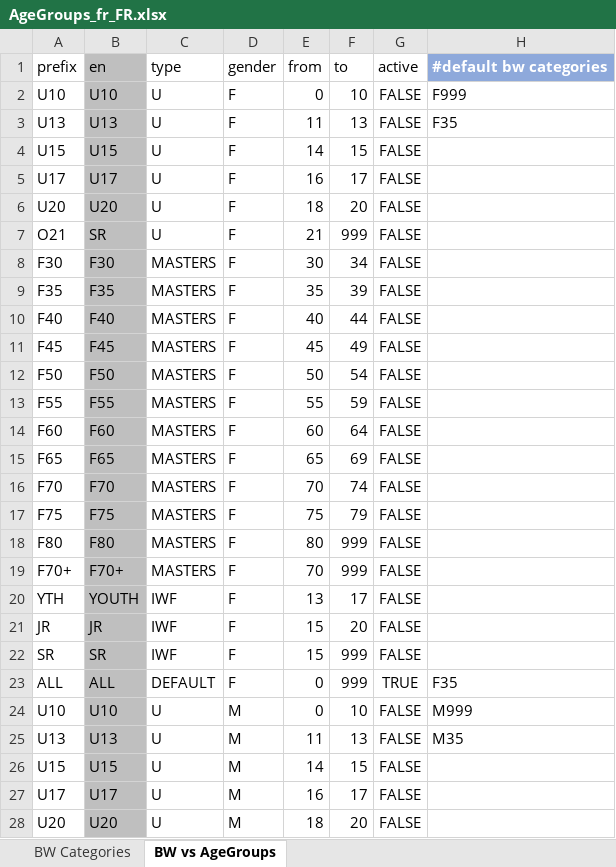
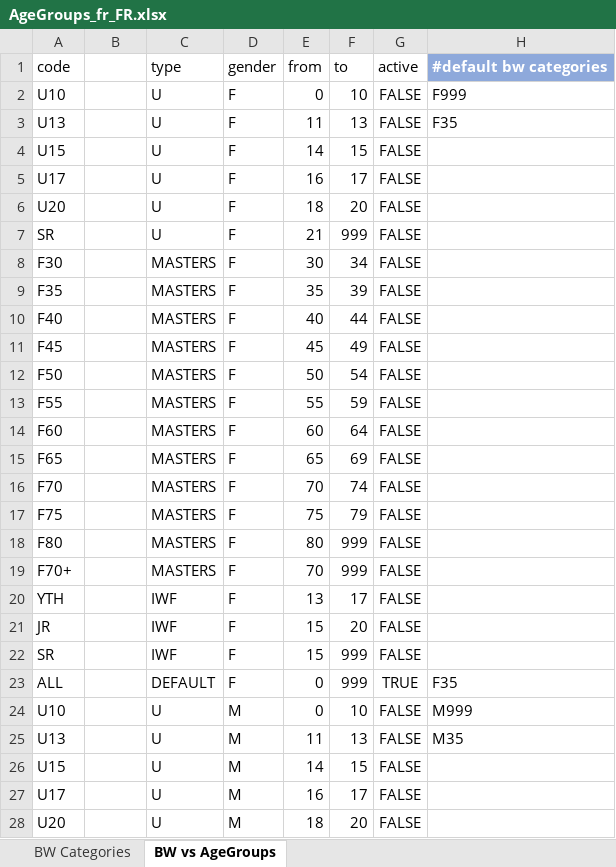
Before and after one commit to jflamy/owlcms4, an Excel workbook: owlcms/src/main/resources/config/AgeGroups_fr_FR.xlsx, sheet BW vs AgeGroups, drawn as a sheet; only a part is shown; values as stored, in another font and other column widths than the file's, no borders; the diff covers the shown part only; the diff names each change by its address in the sheet, - before the commit and + after, or states it on an @@ line.

```diff
--- a/owlcms/src/main/resources/config/AgeGroups_fr_FR.xlsx (sheet BW vs AgeGroups)
+++ b/owlcms/src/main/resources/config/AgeGroups_fr_FR.xlsx (sheet BW vs AgeGroups)
-A1: prefix
+A1: code
-B1: en
+B1: (empty)
-B1:B28 fill: #BFBFBF
+B1:B28 fill: none
-B2: U10
+B2: (empty)
-B3: U13
+B3: (empty)
-B4: U15
+B4: (empty)
-B5: U17
+B5: (empty)
-B6: U20
+B6: (empty)
-A7: O21
+A7: SR
-B7: SR
+B7: (empty)
-B8: F30
+B8: (empty)
-B9: F35
+B9: (empty)
-B10: F40
+B10: (empty)
-B11: F45
+B11: (empty)
-B12: F50
+B12: (empty)
-B13: F55
+B13: (empty)
-B14: F60
+B14: (empty)
-B15: F65
+B15: (empty)
-B16: F70
+B16: (empty)
-B17: F75
+B17: (empty)
-B18: F80
+B18: (empty)
-B19: F70+
+B19: (empty)
-B20: YOUTH
+B20: (empty)
-B21: JR
+B21: (empty)
-B22: SR
+B22: (empty)
-B23: ALL
+B23: (empty)
-B24: U10
+B24: (empty)
-B25: U13
+B25: (empty)
-B26: U15
+B26: (empty)
-B27: U17
+B27: (empty)
-B28: U20
+B28: (empty)
```
Also changed, not shown: 17 edited cells and cell formats elsewhere in this sheet, owlcms/src/main/resources/config/AgeGroups.xlsx, owlcms/src/main/resources/config/AgeGroups_de.xlsx.
